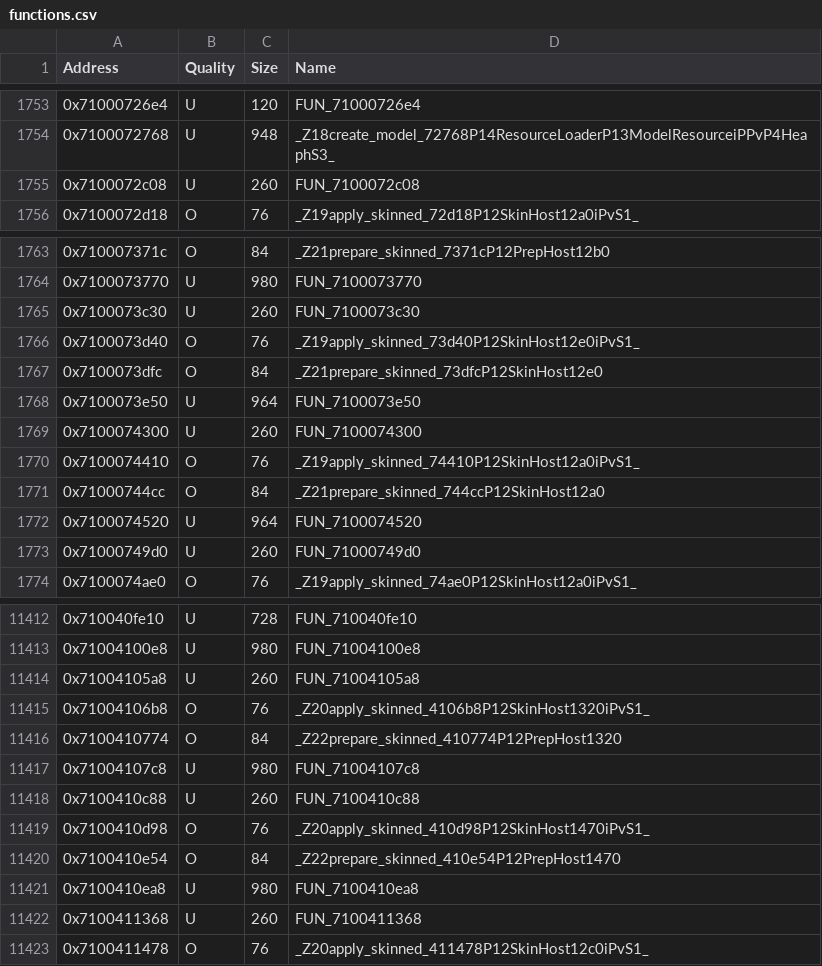
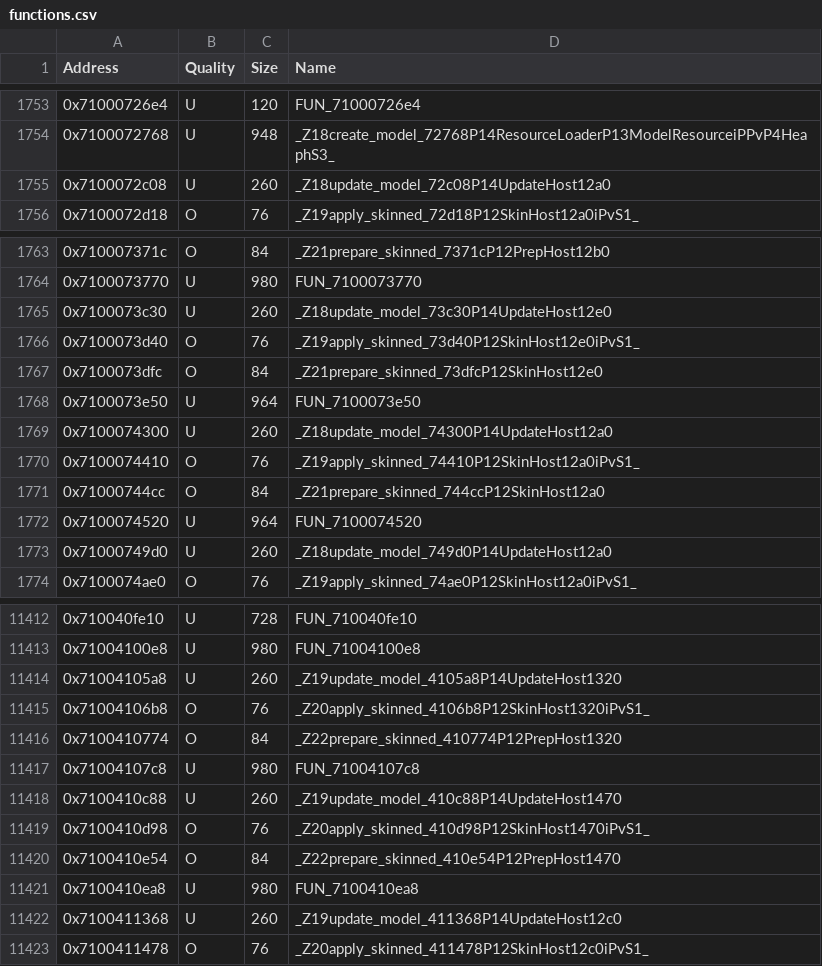
Before and after one commit to MusohSlop/HWDE-decomp, a CSV file: data/functions.csv, drawn as a sheet; only a part is shown, gaps mark what is left out; the diff covers the shown part only.

```diff
--- a/data/functions.csv
+++ b/data/functions.csv
@@ -1754,3 +1754,3 @@ Address,Quality,Size,Name
 0x7100072768,U,948,_Z18create_model_72768P14ResourceLoaderP13ModelResourceiPPvP4HeaphS3_
-0x7100072c08,U,260,FUN_7100072c08
+0x7100072c08,U,260,_Z18update_model_72c08P14UpdateHost12a0
 0x7100072d18,O,76,_Z19apply_skinned_72d18P12SkinHost12a0iPvS1_
@@ -1764,3 +1764,3 @@ Address,Quality,Size,Name
 0x7100073770,U,980,FUN_7100073770
-0x7100073c30,U,260,FUN_7100073c30
+0x7100073c30,U,260,_Z18update_model_73c30P14UpdateHost12e0
 0x7100073d40,O,76,_Z19apply_skinned_73d40P12SkinHost12e0iPvS1_
@@ -1768,3 +1768,3 @@ Address,Quality,Size,Name
 0x7100073e50,U,964,FUN_7100073e50
-0x7100074300,U,260,FUN_7100074300
+0x7100074300,U,260,_Z18update_model_74300P14UpdateHost12a0
 0x7100074410,O,76,_Z19apply_skinned_74410P12SkinHost12a0iPvS1_
@@ -1772,3 +1772,3 @@ Address,Quality,Size,Name
 0x7100074520,U,964,FUN_7100074520
-0x71000749d0,U,260,FUN_71000749d0
+0x71000749d0,U,260,_Z18update_model_749d0P14UpdateHost12a0
 0x7100074ae0,O,76,_Z19apply_skinned_74ae0P12SkinHost12a0iPvS1_
@@ -11413,3 +11413,3 @@ Address,Quality,Size,Name
 0x71004100e8,U,980,FUN_71004100e8
-0x71004105a8,U,260,FUN_71004105a8
+0x71004105a8,U,260,_Z19update_model_4105a8P14UpdateHost1320
 0x71004106b8,O,76,_Z20apply_skinned_4106b8P12SkinHost1320iPvS1_
@@ -11417,3 +11417,3 @@ Address,Quality,Size,Name
 0x71004107c8,U,980,FUN_71004107c8
-0x7100410c88,U,260,FUN_7100410c88
+0x7100410c88,U,260,_Z19update_model_410c88P14UpdateHost1470
 0x7100410d98,O,76,_Z20apply_skinned_410d98P12SkinHost1470iPvS1_
@@ -11421,3 +11421,3 @@ Address,Quality,Size,Name
 0x7100410ea8,U,980,FUN_7100410ea8
-0x7100411368,U,260,FUN_7100411368
+0x7100411368,U,260,_Z19update_model_411368P14UpdateHost12c0
 0x7100411478,O,76,_Z20apply_skinned_411478P12SkinHost12c0iPvS1_
```
Also changed, not shown: 15 edited cells elsewhere in this file, 3 other files.
